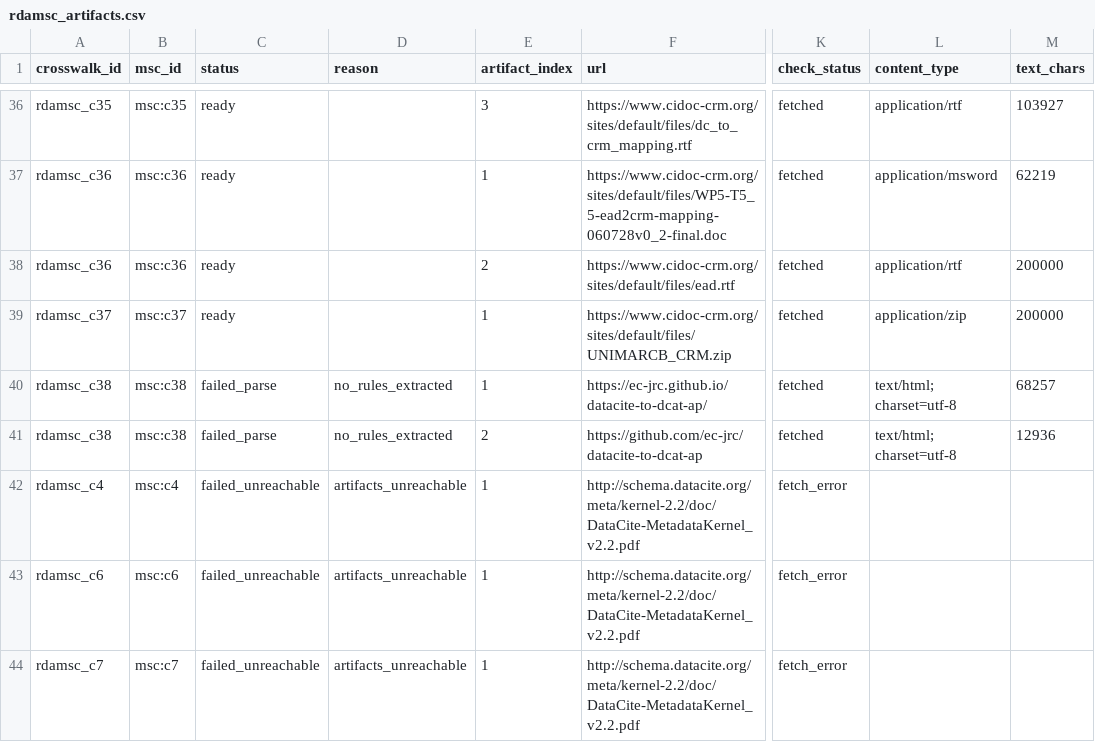
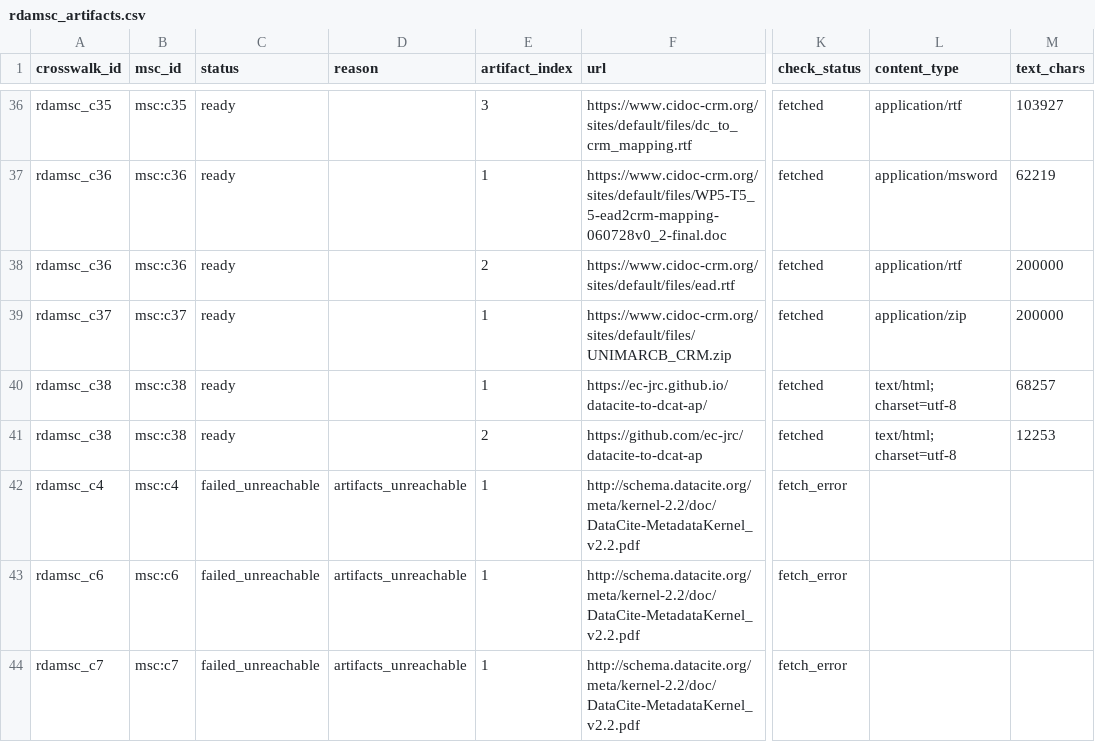
Before and after one commit to santiagocasas/m2s3om_graph, a CSV file: exports/pipeline/latest/rdamsc_artifacts.csv, drawn as a sheet; only a part is shown, gaps mark what is left out; the diff names each change by its address in the sheet, - before the commit and + after, or states it on an @@ line.

```diff
--- a/exports/pipeline/latest/rdamsc_artifacts.csv
+++ b/exports/pipeline/latest/rdamsc_artifacts.csv
-C40:C41 (status): failed_parse
+C40:C41 (status): ready
-D40:D41 (reason): no_rules_extracted
+D40:D41 (reason): (empty)
-M41 (text_chars): 12936
+M41 (text_chars): 12253
```
Also changed, not shown: exports/pipeline/latest/rdamsc_crosswalks.csv, exports/sssom/rdamsc_c36.sssom.tsv, 8 other files.
